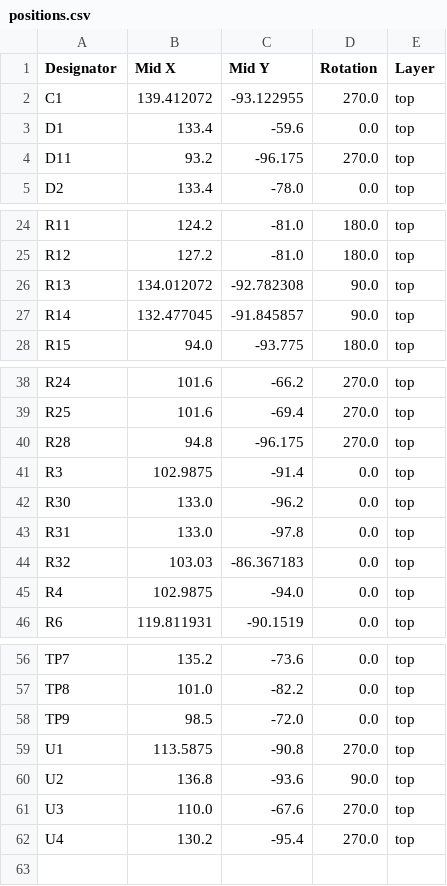
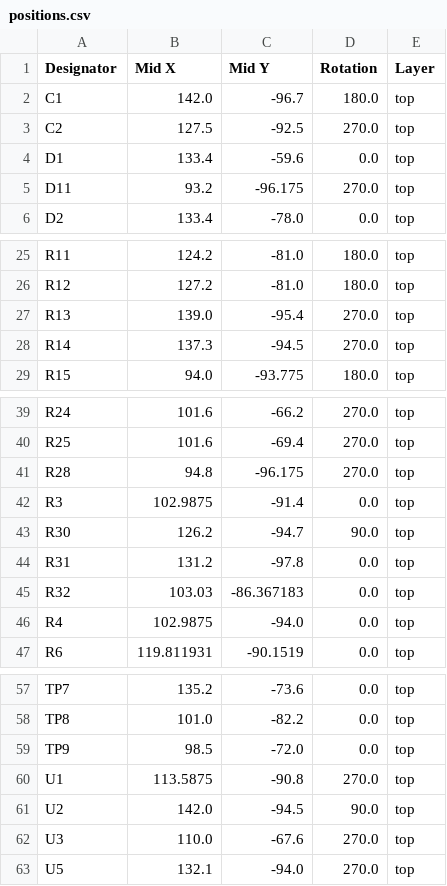
Before and after one commit to oANWCHo/AJYui_MotorBrakeModule, a CSV file: DataManager_Shield/production/positions.csv, drawn as a sheet; only a part is shown, gaps mark what is left out.

```diff
--- a/DataManager_Shield/production/positions.csv
+++ b/DataManager_Shield/production/positions.csv
@@ -1,3 +1,4 @@
 Designator,Mid X,Mid Y,Rotation,Layer
-C1,139.412072,-93.122955,270.0,top
+C1,142.0,-96.7,180.0,top
+C2,127.5,-92.5,270.0,top
 D1,133.4,-59.6,0.0,top
@@ -25,4 +26,4 @@ R11,124.2,-81.0,180.0,top
 R12,127.2,-81.0,180.0,top
-R13,134.012072,-92.782308,90.0,top
-R14,132.477045,-91.845857,90.0,top
+R13,139.0,-95.4,270.0,top
+R14,137.3,-94.5,270.0,top
 R15,94.0,-93.775,180.0,top
@@ -41,4 +42,4 @@ R28,94.8,-96.175,270.0,top
 R3,102.9875,-91.4,0.0,top
-R30,133.0,-96.2,0.0,top
-R31,133.0,-97.8,0.0,top
+R30,126.2,-94.7,90.0,top
+R31,131.2,-97.8,0.0,top
 R32,103.03,-86.367183,0.0,top
@@ -59,4 +60,4 @@ TP9,98.5,-72.0,0.0,top
 U1,113.5875,-90.8,270.0,top
-U2,136.8,-93.6,90.0,top
+U2,142.0,-94.5,90.0,top
 U3,110.0,-67.6,270.0,top
-U4,130.2,-95.4,270.0,top
+U5,132.1,-94.0,270.0,top
```
Also changed, not shown: DataManager_Shield/production/bom.csv, DataManager_Shield/production/designators.csv, 10 other files.
